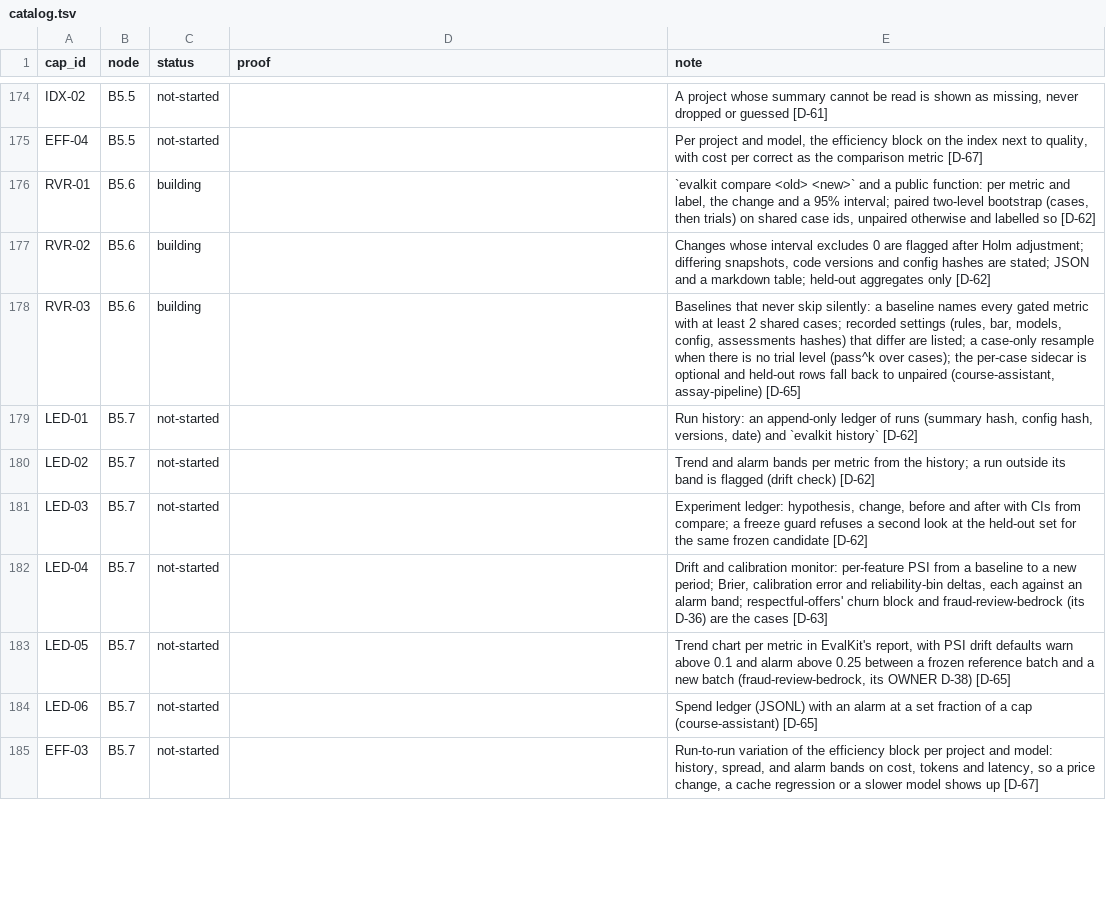
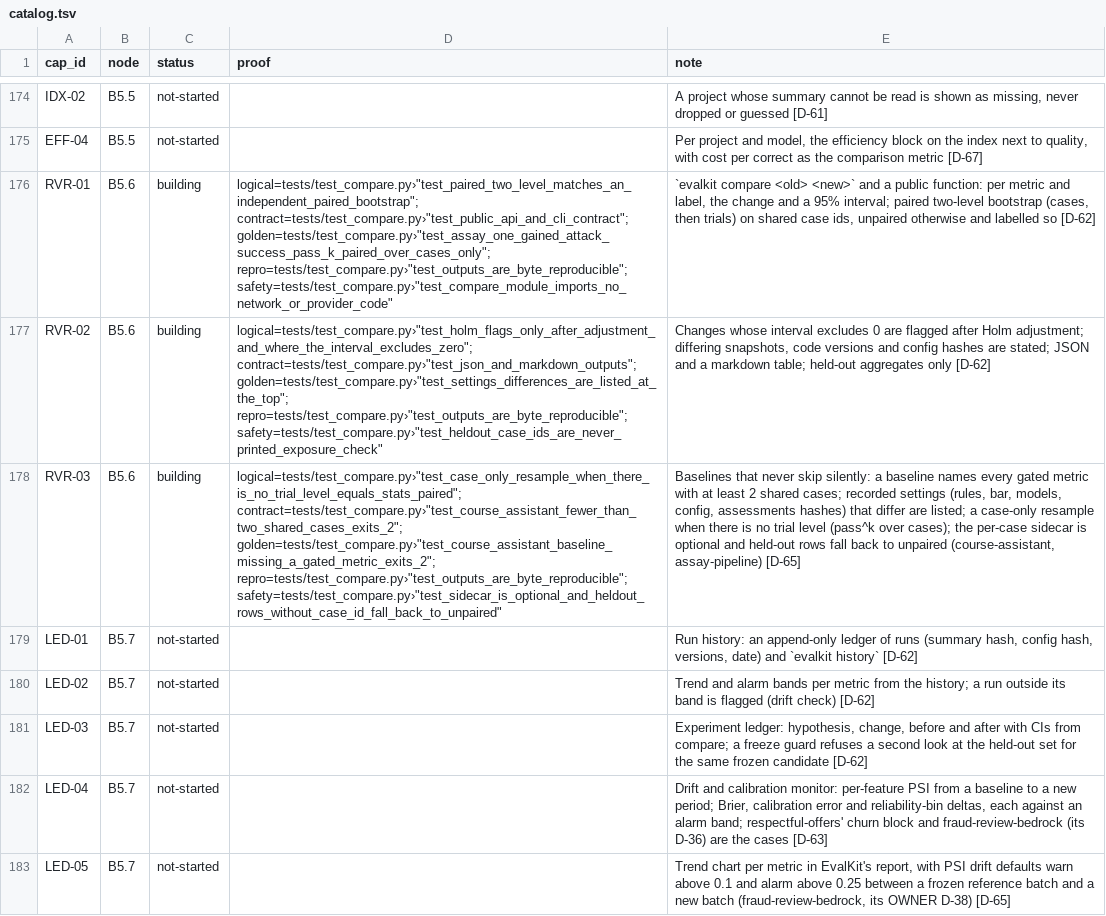
Before and after one commit to biplob819/evalkit, a TSV file: docs/graph/catalog.tsv, drawn as a sheet; only a part is shown, gaps mark what is left out; the shorter side is filled out with more unchanged rows; the diff names each change by its address in the sheet, - before the commit and + after, or states it on an @@ line.

```diff
--- a/docs/graph/catalog.tsv
+++ b/docs/graph/catalog.tsv
-D176 (proof): (empty)
+D176 (proof): logical=tests/test_compare.py›"test_paired_two_level_matches_an_independent_paired_bootstrap"; contract=tests/test_compare.py›"test_public_api_and_cli_contract"; golden=tests/test_compare.py›"test_assay_one_gained_attack_success_pass_k_paired_over_cases_only"; repro=tests/test_compare.py›"test_outputs_are_byte_reproducible"; safety=tests/test_compare.py›"test_compare_module_imports_no_network_or_provider_code"
-D177 (proof): (empty)
+D177 (proof): logical=tests/test_compare.py›"test_holm_flags_only_after_adjustment_and_where_the_interval_excludes_zero"; contract=tests/test_compare.py›"test_json_and_markdown_outputs"; golden=tests/test_compare.py›"test_settings_differences_are_listed_at_the_top"; repro=tests/test_compare.py›"test_outputs_are_byte_reproducible"; safety=tests/test_compare.py›"test_heldout_case_ids_are_never_printed_exposure_check"
-D178 (proof): (empty)
+D178 (proof): logical=tests/test_compare.py›"test_case_only_resample_when_there_is_no_trial_level_equals_stats_paired"; contract=tests/test_compare.py›"test_course_assistant_fewer_than_two_shared_cases_exits_2"; golden=tests/test_compare.py›"test_course_assistant_baseline_missing_a_gated_metric_exits_2"; repro=tests/test_compare.py›"test_outputs_are_byte_reproducible"; safety=tests/test_compare.py›"test_sidecar_is_optional_and_heldout_rows_without_case_id_fall_back_to_unpaired"
```
Also changed, not shown: 3 other files.
